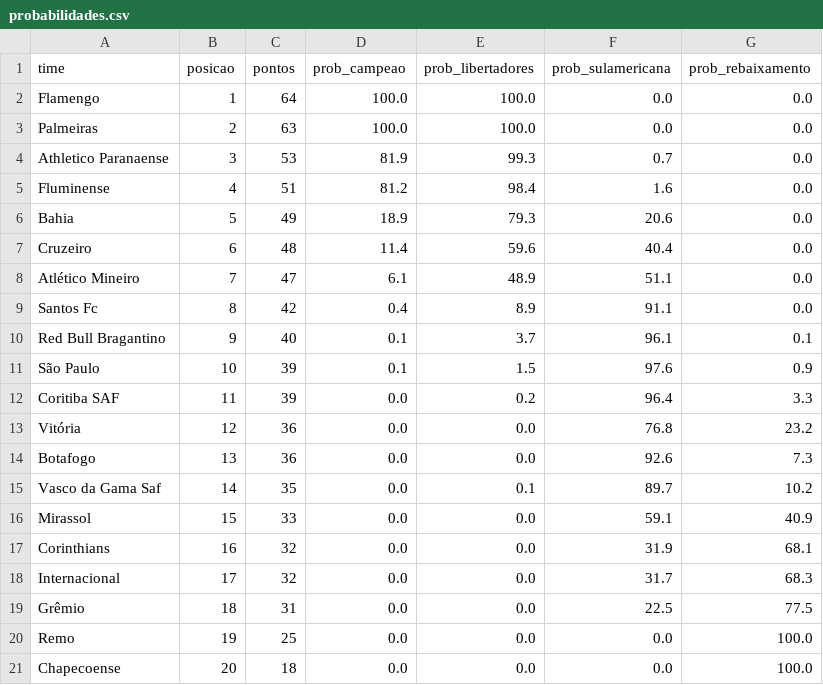
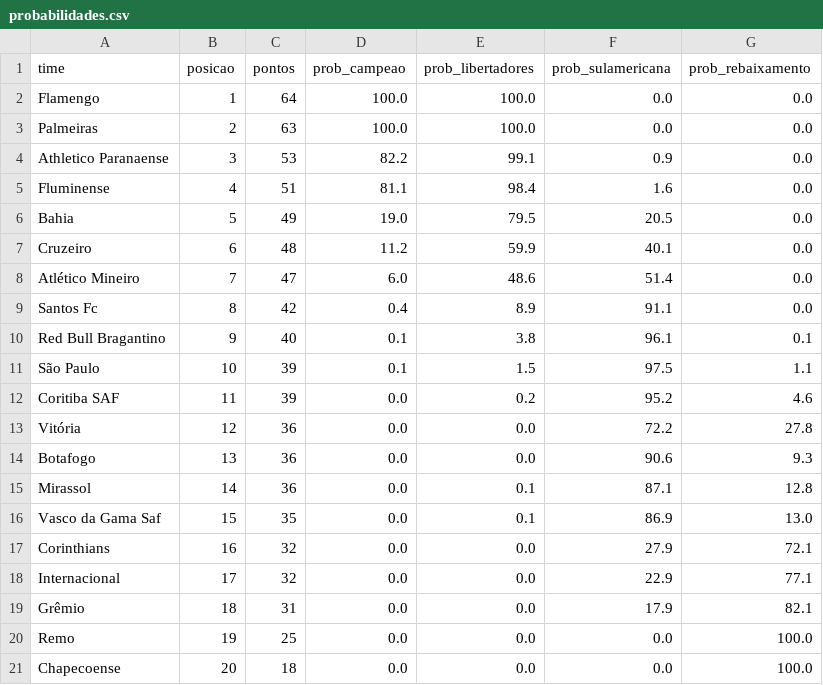
Before and after one commit to MayaraCAlmeida/brasileirao-2026-pipeline, a CSV file: probabilidades.csv, drawn as a sheet.

```diff
--- a/probabilidades.csv
+++ b/probabilidades.csv
@@ -3,18 +3,18 @@ Flamengo,1,64,100.0,100.0,0.0,0.0
 Palmeiras,2,63,100.0,100.0,0.0,0.0
-Athletico Paranaense,3,53,81.9,99.3,0.7,0.0
-Fluminense,4,51,81.2,98.4,1.6,0.0
-Bahia,5,49,18.9,79.3,20.6,0.0
-Cruzeiro,6,48,11.4,59.6,40.4,0.0
-Atlético Mineiro,7,47,6.1,48.9,51.1,0.0
+Athletico Paranaense,3,53,82.2,99.1,0.9,0.0
+Fluminense,4,51,81.1,98.4,1.6,0.0
+Bahia,5,49,19.0,79.5,20.5,0.0
+Cruzeiro,6,48,11.2,59.9,40.1,0.0
+Atlético Mineiro,7,47,6.0,48.6,51.4,0.0
 Santos Fc,8,42,0.4,8.9,91.1,0.0
-Red Bull Bragantino,9,40,0.1,3.7,96.1,0.1
-São Paulo,10,39,0.1,1.5,97.6,0.9
-Coritiba SAF,11,39,0.0,0.2,96.4,3.3
-Vitória,12,36,0.0,0.0,76.8,23.2
-Botafogo,13,36,0.0,0.0,92.6,7.3
-Vasco da Gama Saf,14,35,0.0,0.1,89.7,10.2
-Mirassol,15,33,0.0,0.0,59.1,40.9
-Corinthians,16,32,0.0,0.0,31.9,68.1
-Internacional,17,32,0.0,0.0,31.7,68.3
-Grêmio,18,31,0.0,0.0,22.5,77.5
+Red Bull Bragantino,9,40,0.1,3.8,96.1,0.1
+São Paulo,10,39,0.1,1.5,97.5,1.1
+Coritiba SAF,11,39,0.0,0.2,95.2,4.6
+Vitória,12,36,0.0,0.0,72.2,27.8
+Botafogo,13,36,0.0,0.0,90.6,9.3
+Mirassol,14,36,0.0,0.1,87.1,12.8
+Vasco da Gama Saf,15,35,0.0,0.1,86.9,13.0
+Corinthians,16,32,0.0,0.0,27.9,72.1
+Internacional,17,32,0.0,0.0,22.9,77.1
+Grêmio,18,31,0.0,0.0,17.9,82.1
 Remo,19,25,0.0,0.0,0.0,100.0
```
Also changed, not shown: 1 other file.
